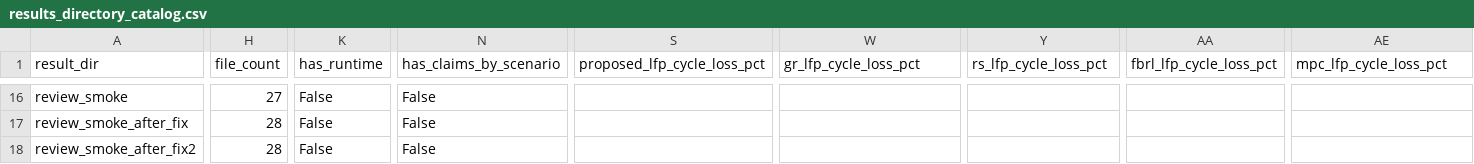
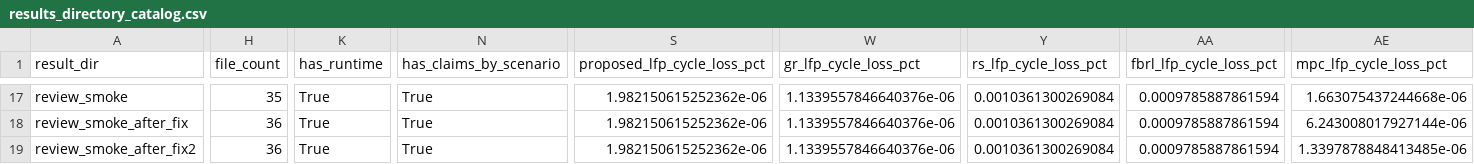
Before and after one commit to ErcanErkalkan/microgrid-ems-simulation, a CSV file: outputs_full_results_audit/results_directory_catalog.csv, drawn as a sheet; only a part is shown, gaps mark what is left out; addresses are those after the commit; the diff covers the shown part only; the diff names each change by its address in the sheet, - before the commit and + after, or states it on an @@ line.

```diff
--- a/outputs_full_results_audit/results_directory_catalog.csv
+++ b/outputs_full_results_audit/results_directory_catalog.csv
-H17 (file_count): 27
+H17 (file_count): 35
-K17:K19 (has_runtime): False
+K17:K19 (has_runtime): True
-N17:N19 (has_claims_by_scenario): False
+N17:N19 (has_claims_by_scenario): True
-S17:S19 (proposed_lfp_cycle_loss_pct): (empty)
+S17:S19 (proposed_lfp_cycle_loss_pct): 1.982150615252362e-06
-W17:W19 (gr_lfp_cycle_loss_pct): (empty)
+W17:W19 (gr_lfp_cycle_loss_pct): 1.1339557846640376e-06
-Y17:Y19 (rs_lfp_cycle_loss_pct): (empty)
+Y17:Y19 (rs_lfp_cycle_loss_pct): 0.0010361300269084
-AA17:AA19 (fbrl_lfp_cycle_loss_pct): (empty)
+AA17:AA19 (fbrl_lfp_cycle_loss_pct): 0.0009785887861594
-AE17 (mpc_lfp_cycle_loss_pct): (empty)
+AE17 (mpc_lfp_cycle_loss_pct): 1.663075437244668e-06
-H18:H19 (file_count): 28
+H18:H19 (file_count): 36
-AE18 (mpc_lfp_cycle_loss_pct): (empty)
+AE18 (mpc_lfp_cycle_loss_pct): 6.243008017927144e-06
-AE19 (mpc_lfp_cycle_loss_pct): (empty)
+AE19 (mpc_lfp_cycle_loss_pct): 1.3397878848413485e-06
```
Also changed, not shown: 1 added row and 82 edited cells elsewhere in this file, outputs_full_results_audit/results_overview.csv, outputs_full_results_audit/smoke_regression_summary.csv, 32 other files.
